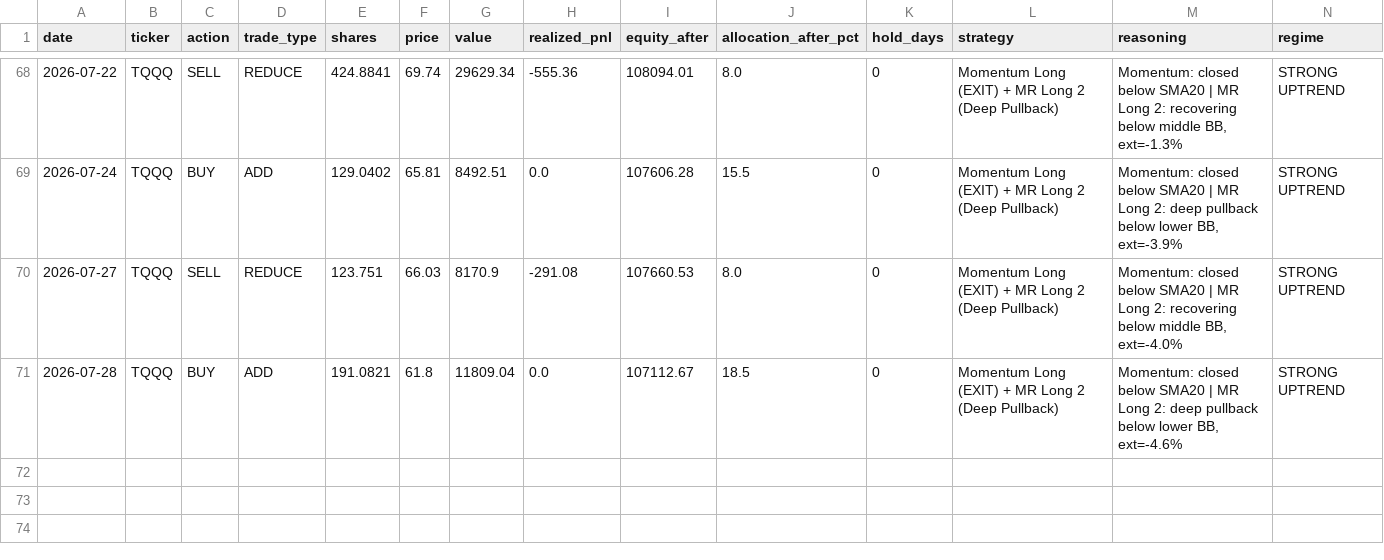
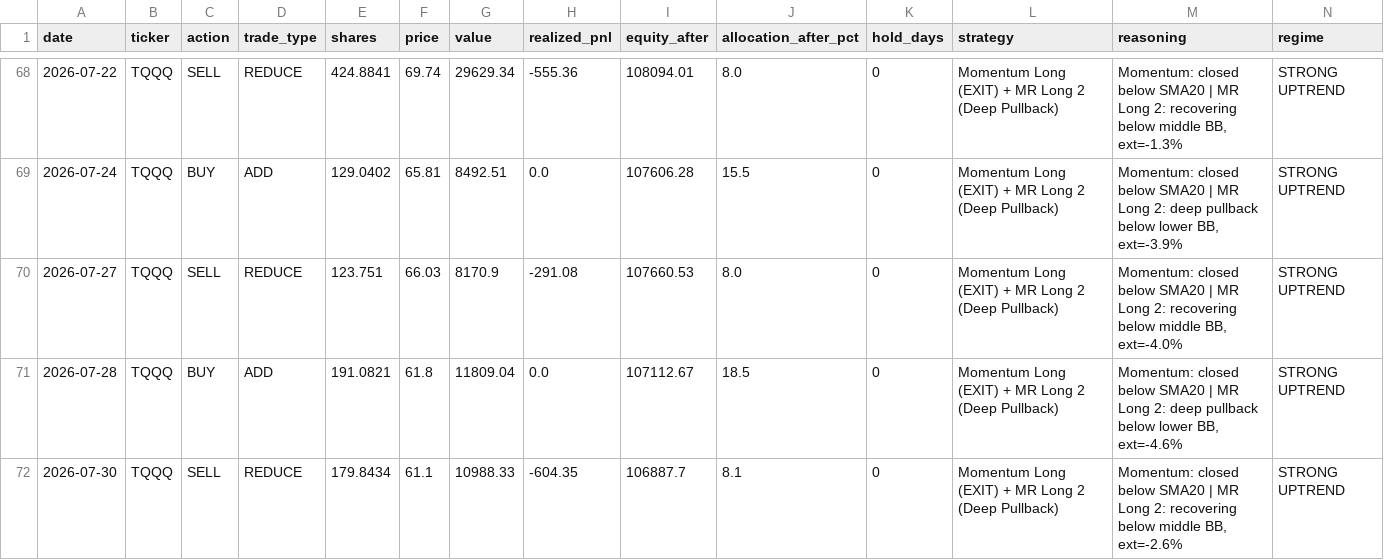
Before and after one commit to bentusk-BT/apex-trade-lab-v2, a CSV file: outputs/trade_log.csv, drawn as a sheet; only a part is shown, gaps mark what is left out; rows hold the shown columns only; the diff names each change by its address in the sheet, - before the commit and + after, or states it on an @@ line.

```diff
--- a/outputs/trade_log.csv
+++ b/outputs/trade_log.csv
+row 72: 2026-07-30 | TQQQ | SELL | REDUCE | 179.8434 | 61.1 | 10988.33 | -604.35 | 106887.7 | 8.1 | 0 | Momentum Long (EXIT) + MR Long 2 (Deep Pullback) | Momentum: closed below SMA20 | MR Long 2: recovering below middle BB, ext=-2.6% | STRONG UPTREND
```
Also changed, not shown: outputs/cache/NDX_cache.csv, outputs/cache/QQQ_cache.csv, 8 other files.
